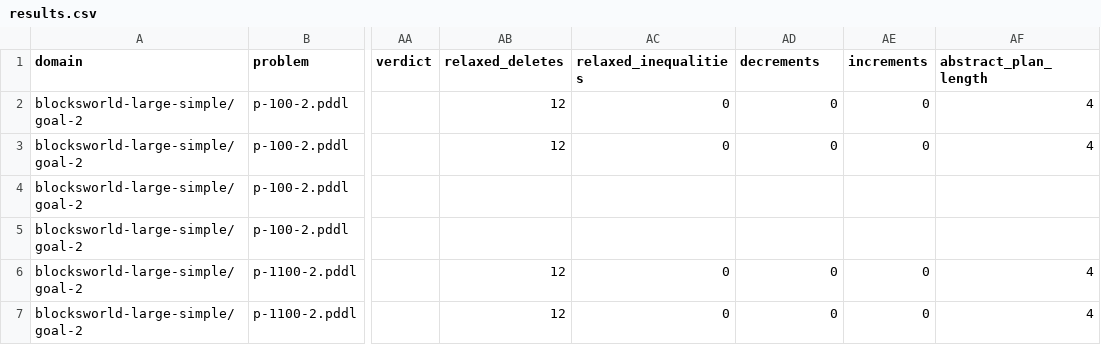
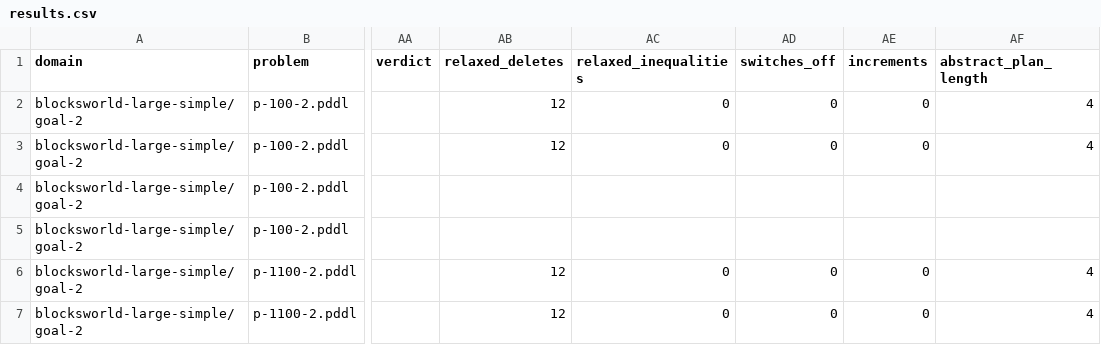
Before and after one commit to tempate/Abstract-Planning-Framework, a CSV file: experiments/htg/opt/results.csv, drawn as a sheet; only a part is shown, gaps mark what is left out; the diff names each change by its address in the sheet, - before the commit and + after, or states it on an @@ line.

```diff
--- a/experiments/htg/opt/results.csv
+++ b/experiments/htg/opt/results.csv
-AD1: decrements
+AD1: switches_off
```
Also changed, not shown: experiments/htg/sat/results.csv, experiments/ipc/opt/resources/results.csv, 24 other files.
